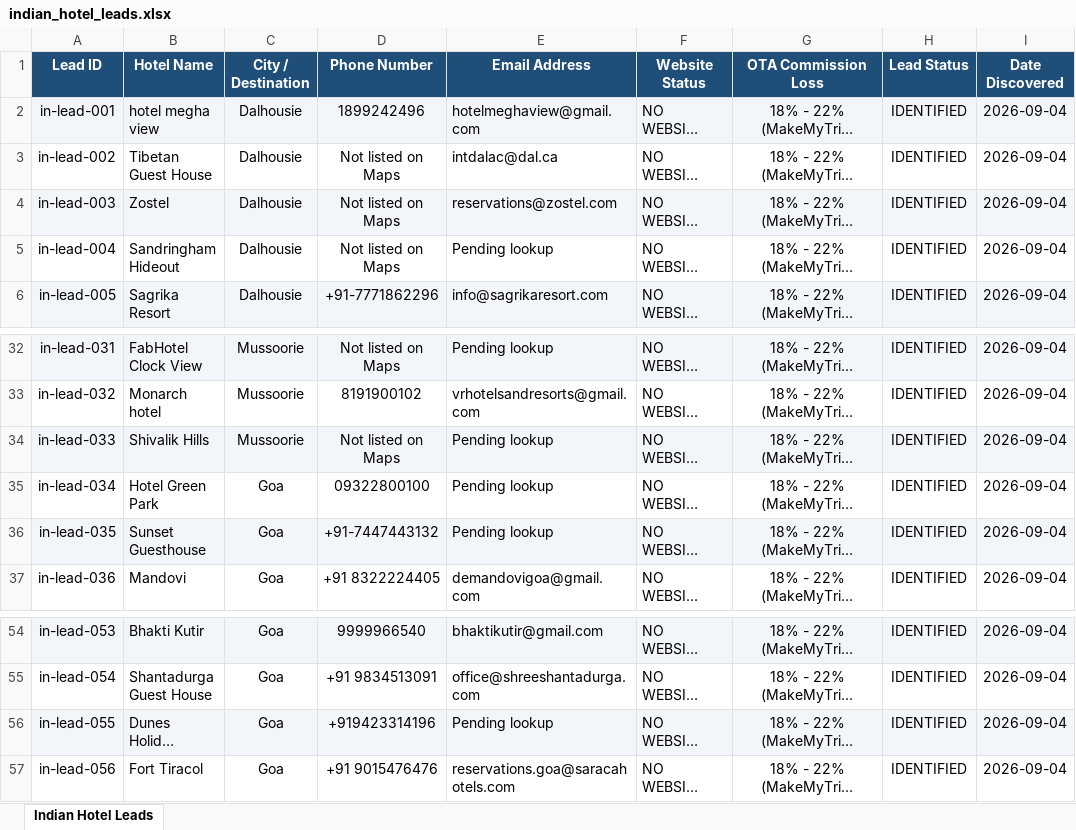
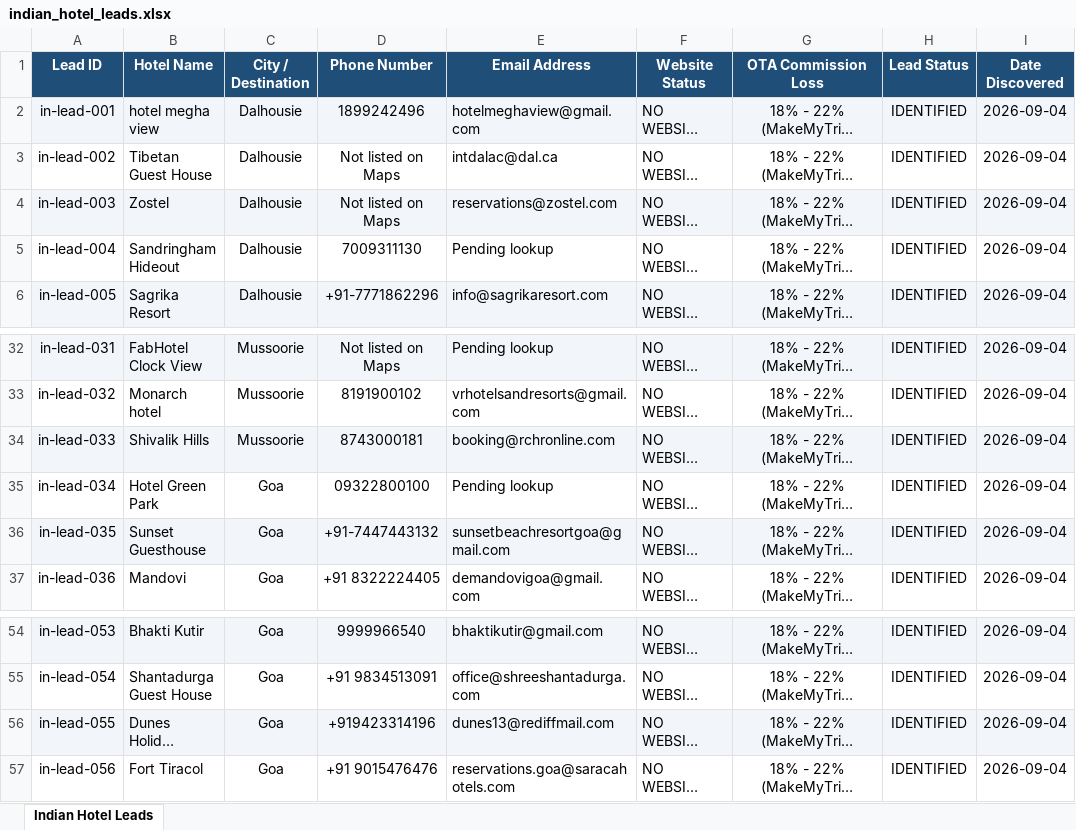
Before and after one commit to Ahmadraza970/hotelpipeline, an Excel workbook: indian_hotel_leads.xlsx, sheet Indian Hotel Leads, drawn as a sheet; only a part is shown, gaps mark what is left out; long unchanged cells end in …; values as stored, in another font and other column widths than the file's, no borders; the diff names each change by its address in the sheet, - before the commit and + after, or states it on an @@ line.

Commit message:
auto: daily pipeline 2026-09-05 - 109 leads, 68 sent

```diff
--- a/indian_hotel_leads.xlsx (sheet Indian Hotel Leads)
+++ b/indian_hotel_leads.xlsx (sheet Indian Hotel Leads)
-D5 (Phone Number): Not listed on Maps
+D5 (Phone Number): 7009311130
-D34 (Phone Number): Not listed on Maps
+D34 (Phone Number): 8743000181
-E34 (Email Address): Pending lookup
+E34 (Email Address): booking@rchronline.com
-E36 (Email Address): Pending lookup
+E36 (Email Address): sunsetbeachresortgoa@gmail.com
-E56 (Email Address): Pending lookup
+E56 (Email Address): dunes13@rediffmail.com
```
Also changed, not shown: 1 other file.
